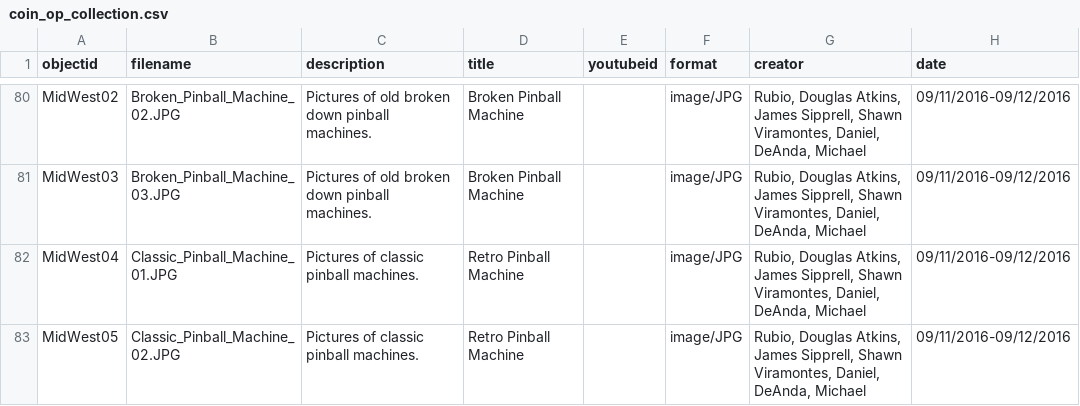
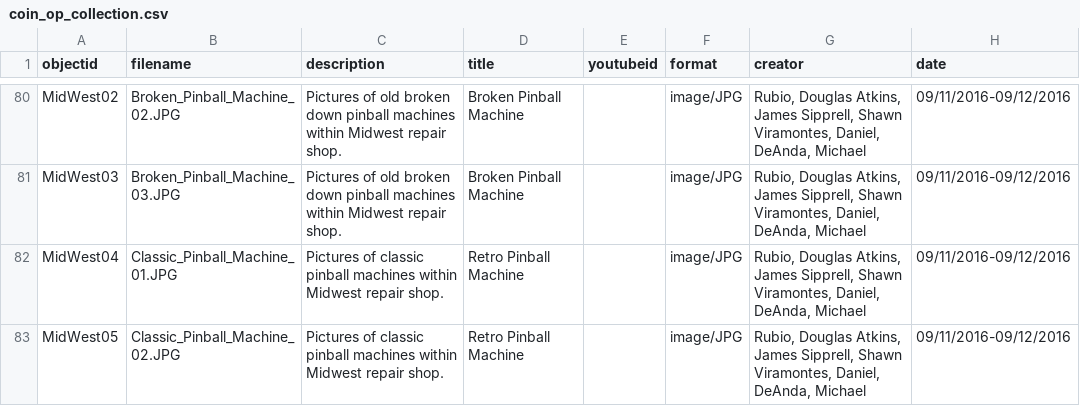
Before and after one commit to strikerZ45/Coin-op, a CSV file: _data/coin_op_collection.csv, drawn as a sheet; only a part is shown, gaps mark what is left out; the diff covers the shown part only; the diff names each change by its address in the sheet, - before the commit and + after, or states it on an @@ line.

```diff
--- a/_data/coin_op_collection.csv
+++ b/_data/coin_op_collection.csv
-C80:C81 (description): …down pinball machines.
+C80:C81 (description): …down pinball machines within Midwest repair shop.
-C82:C83 (description): …classic pinball machines.
+C82:C83 (description): …classic pinball machines within Midwest repair shop.
```
Also changed, not shown: 54 edited cells elsewhere in this file.
